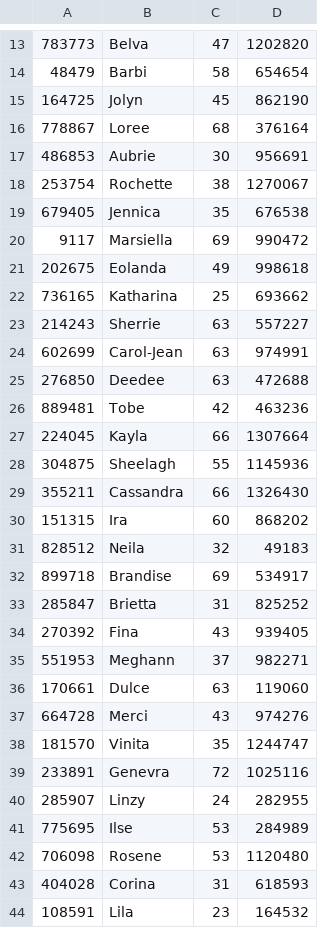
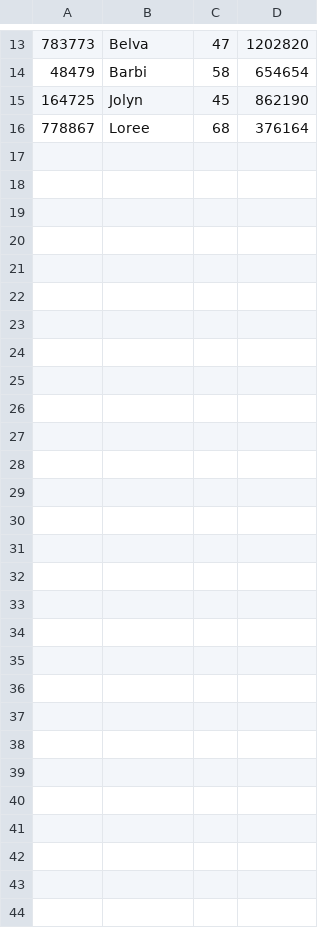
Before and after one commit to oht505/DBMS_assignment4, a CSV file: assignment4/Emp2.csv, drawn as a sheet; only a part is shown, gaps mark what is left out.

```diff
--- a/assignment4/Emp2.csv
+++ b/assignment4/Emp2.csv
@@ -16,29 +16 @@
 778867,Loree,68,376164
-486853,Aubrie,30,956691
-253754,Rochette,38,1270067
-679405,Jennica,35,676538
-9117,Marsiella,69,990472
-202675,Eolanda,49,998618
-736165,Katharina,25,693662
-214243,Sherrie,63,557227
-602699,Carol-Jean,63,974991
-276850,Deedee,63,472688
-889481,Tobe,42,463236
-224045,Kayla,66,1307664
-304875,Sheelagh,55,1145936
-355211,Cassandra,66,1326430
-151315,Ira,60,868202
-828512,Neila,32,49183
-899718,Brandise,69,534917
-285847,Brietta,31,825252
-270392,Fina,43,939405
-551953,Meghann,37,982271
-170661,Dulce,63,119060
-664728,Merci,43,974276
-181570,Vinita,35,1244747
-233891,Genevra,72,1025116
-285907,Linzy,24,282955
-775695,Ilse,53,284989
-706098,Rosene,53,1120480
-404028,Corina,31,618593
-108591,Lila,23,164532
```
Also changed, not shown: 3 other files.
